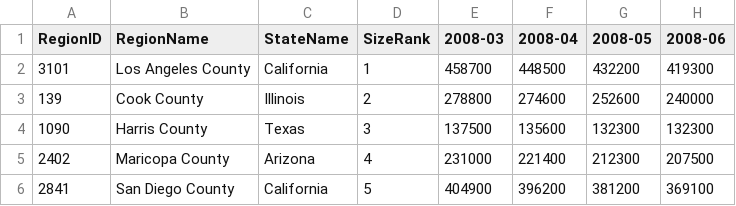
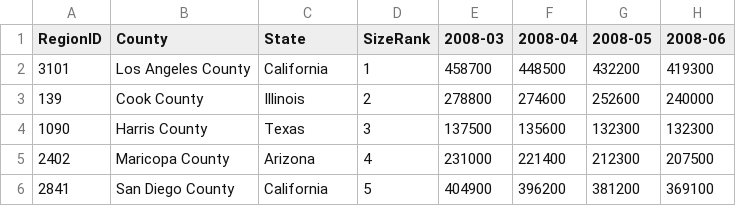
Before and after one commit to stegallc1/Group-1-LOB-, a CSV file: Median Sales Price CSV.csv, drawn as a sheet; only a part is shown; the diff names each change by its address in the sheet, - before the commit and + after, or states it on an @@ line.

```diff
--- a/Median Sales Price CSV.csv
+++ b/Median Sales Price CSV.csv
-B1: RegionName
+B1: County
-C1: StateName
+C1: State
```
Also changed, not shown: Monthly Housing Cost Census Data.csv, 1 other file.
